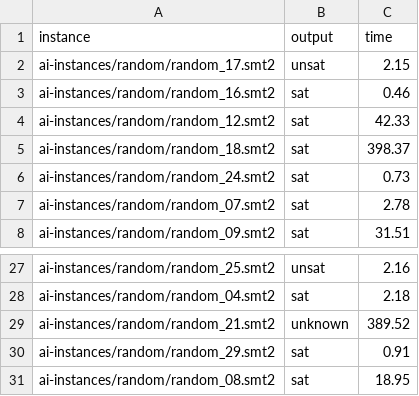
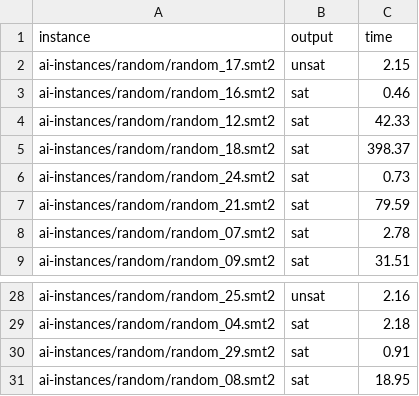
Before and after one commit to Chrobelias/Chrobelias, a CSV file: experimental evaluation/Jupyter/CSV/random/21-200/random-21-par-u.csv, drawn as a sheet; only a part is shown, gaps mark what is left out.

```diff
--- a/experimental evaluation/Jupyter/CSV/random/21-200/random-21-par-u.csv
+++ b/experimental evaluation/Jupyter/CSV/random/21-200/random-21-par-u.csv
@@ -6,2 +6,3 @@ ai-instances/random/random_18.smt2,sat,398.37
 ai-instances/random/random_24.smt2,sat,0.73
+ai-instances/random/random_21.smt2,sat,79.59
 ai-instances/random/random_07.smt2,sat,2.78
@@ -28,3 +29,2 @@ ai-instances/random/random_25.smt2,unsat,2.16
 ai-instances/random/random_04.smt2,sat,2.18
-ai-instances/random/random_21.smt2,unknown,389.52
 ai-instances/random/random_29.smt2,sat,0.91
```
Also changed, not shown: experimental evaluation/Jupyter/CSV/random/2-20/random-2-par-e.csv, experimental evaluation/Jupyter/CSV/random/2-20/random-2-par-u.csv, 9 other files.
